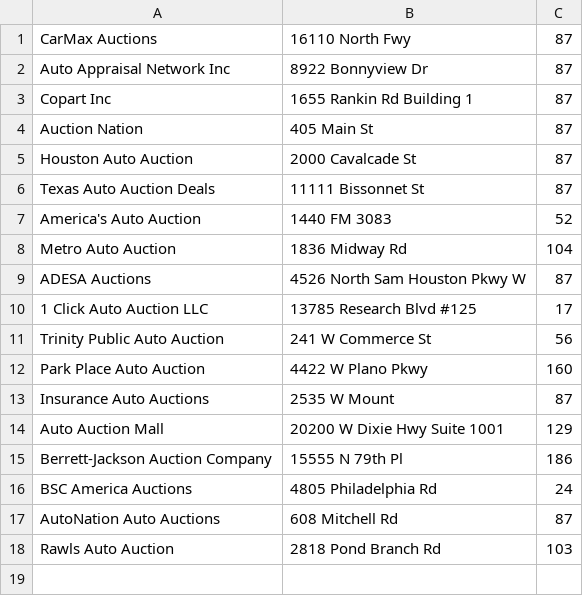
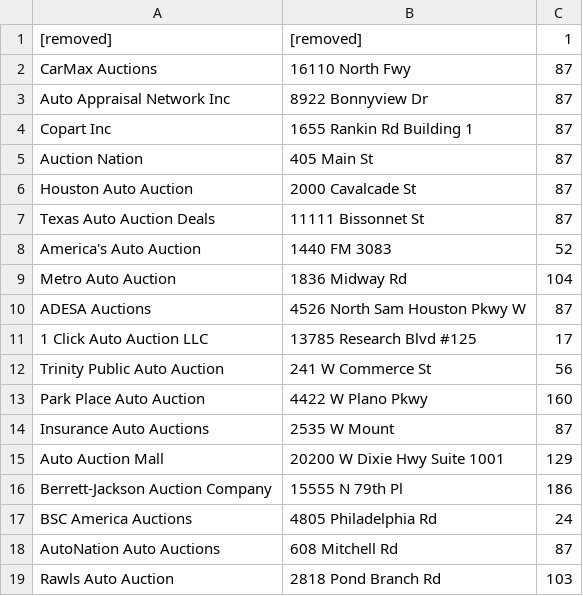
Before and after one commit to LuckyCitrus/official02, a CSV file: db/data/auctions.csv, drawn as a sheet.

```diff
--- a/db/data/auctions.csv
+++ b/db/data/auctions.csv
@@ -1 +1,2 @@
+[removed], [removed], 1
 CarMax Auctions,16110 North Fwy,87
```
Also changed, not shown: db/data/countries.csv, db/data/departments.csv, 29 other files.
